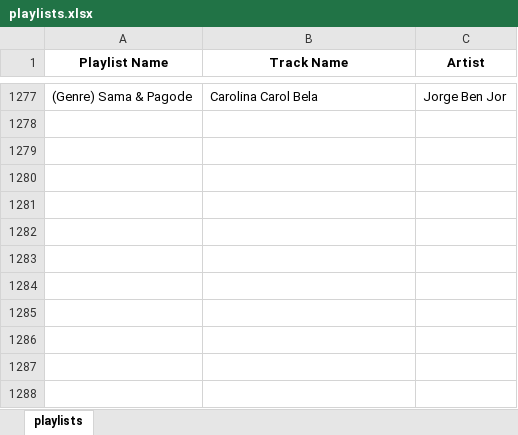
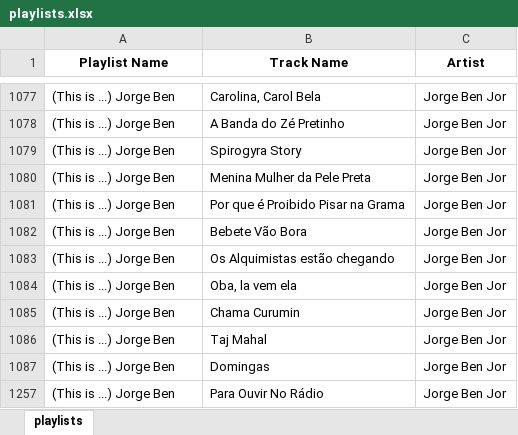
Before and after one commit to GabrielCalheiros/Music_Tracker, an Excel workbook: playlists.xlsx, sheet playlists, drawn as a sheet; only a part is shown, gaps mark what is left out; values as stored, in another font and other column widths than the file's, no borders; addresses are those after the commit; the diff covers the shown part only; the diff names each change by its address in the sheet, - before the commit and + after, or states it on an @@ line.

Commit message:
tech etrts

```diff
--- a/playlists.xlsx (sheet playlists)
+++ b/playlists.xlsx (sheet playlists)
-A1077 (Playlist Name): (Genre) Sama & Pagode
+A1077 (Playlist Name): (This is ...) Jorge Ben
-B1077 (Track Name): Carolina Carol Bela
+B1077 (Track Name): Carolina, Carol Bela
@@ row 1078 unhidden: (This is ...) Jorge Ben | A Banda do Zé Pretinho | Jorge Ben Jor @@
@@ row 1079 unhidden: (This is ...) Jorge Ben | Spirogyra Story | Jorge Ben Jor @@
@@ row 1080 unhidden: (This is ...) Jorge Ben | Menina Mulher da Pele Preta | Jorge Ben Jor @@
@@ row 1081 unhidden: (This is ...) Jorge Ben | Por que é Proibido Pisar na Grama | Jorge Ben Jor @@
@@ row 1082 unhidden: (This is ...) Jorge Ben | Bebete Vão Bora | Jorge Ben Jor @@
@@ row 1083 unhidden: (This is ...) Jorge Ben | Os Alquimistas estão chegando | Jorge Ben Jor @@
@@ row 1084 unhidden: (This is ...) Jorge Ben | Oba, la vem ela | Jorge Ben Jor @@
@@ row 1085 unhidden: (This is ...) Jorge Ben | Chama Curumin | Jorge Ben Jor @@
@@ row 1086 unhidden: (This is ...) Jorge Ben | Taj Mahal | Jorge Ben Jor @@
@@ row 1087 unhidden: (This is ...) Jorge Ben | Domingas | Jorge Ben Jor @@
@@ row 1257 unhidden: (This is ...) Jorge Ben | Para Ouvir No Rádio | Jorge Ben Jor @@
```
Also changed, not shown: 12 removed rows and 54 hidden or unhidden rows elsewhere in this sheet, hidden cells.
